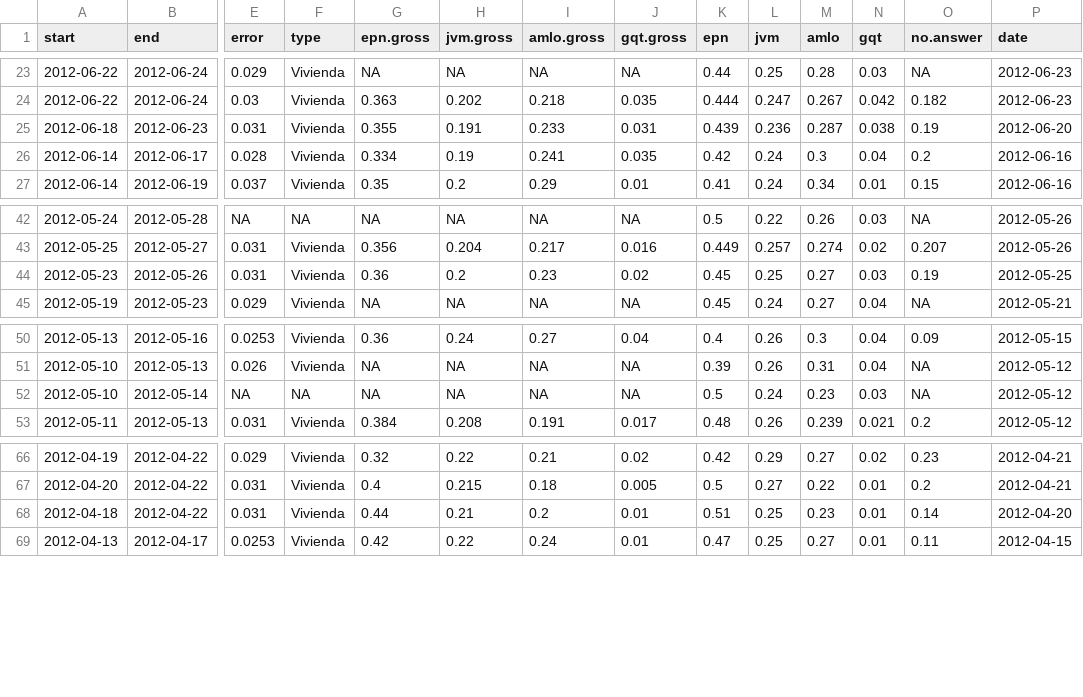
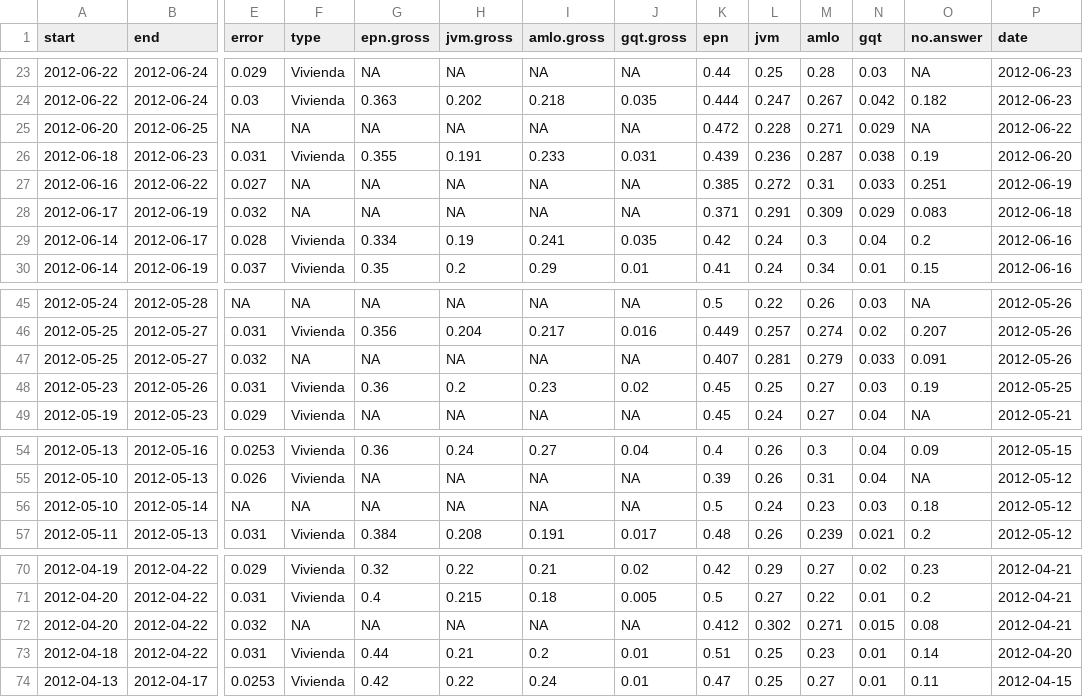
Before and after one commit to diegovalle/Elections-2012, a CSV file: clean-data/polldb-weeklygea.csv, drawn as a sheet; only a part is shown, gaps mark what is left out; addresses are those after the commit; rows hold the shown columns only; the diff names each change by its address in the sheet, - before the commit and + after, or states it on an @@ line.

```diff
--- a/clean-data/polldb-weeklygea.csv
+++ b/clean-data/polldb-weeklygea.csv
+row 25: 2012-06-20 | 2012-06-25 | NA | NA | NA | NA | NA | NA | 0.472 | 0.228 | 0.271 | 0.029 | NA | 2012-06-22
+row 27: 2012-06-16 | 2012-06-22 | 0.027 | NA | NA | NA | NA | NA | 0.385 | 0.272 | 0.31 | 0.033 | 0.251 | 2012-06-19
+row 28: 2012-06-17 | 2012-06-19 | 0.032 | NA | NA | NA | NA | NA | 0.371 | 0.291 | 0.309 | 0.029 | 0.083 | 2012-06-18
+row 47: 2012-05-25 | 2012-05-27 | 0.032 | NA | NA | NA | NA | NA | 0.407 | 0.281 | 0.279 | 0.033 | 0.091 | 2012-05-26
-O56 (no.answer): NA
+O56 (no.answer): 0.18
+row 72: 2012-04-20 | 2012-04-22 | 0.032 | NA | NA | NA | NA | NA | 0.412 | 0.302 | 0.271 | 0.015 | 0.08 | 2012-04-21
```
Also changed, not shown: clean-data/kalman.csv, clean-data/polldb.csv, 29 other files.
